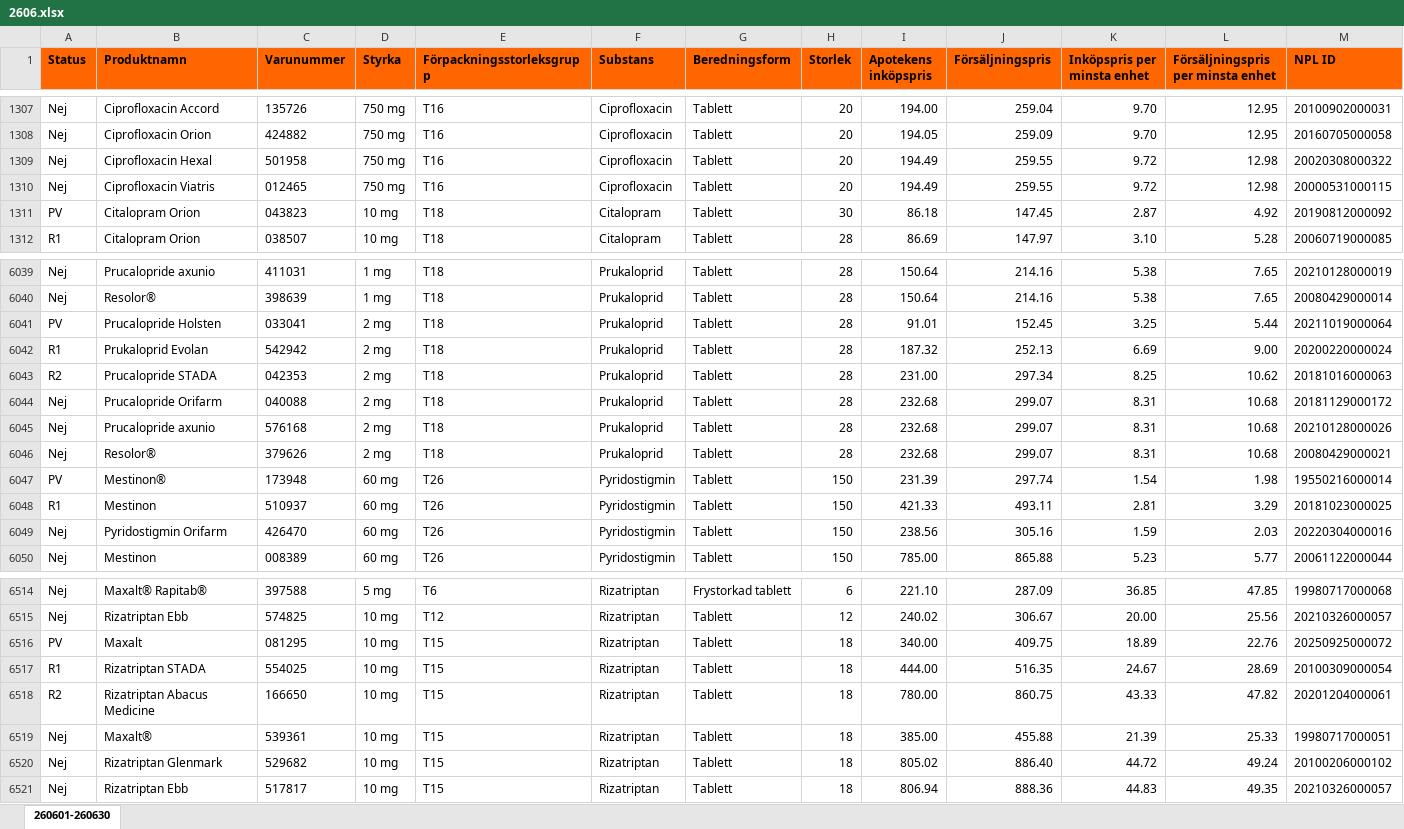
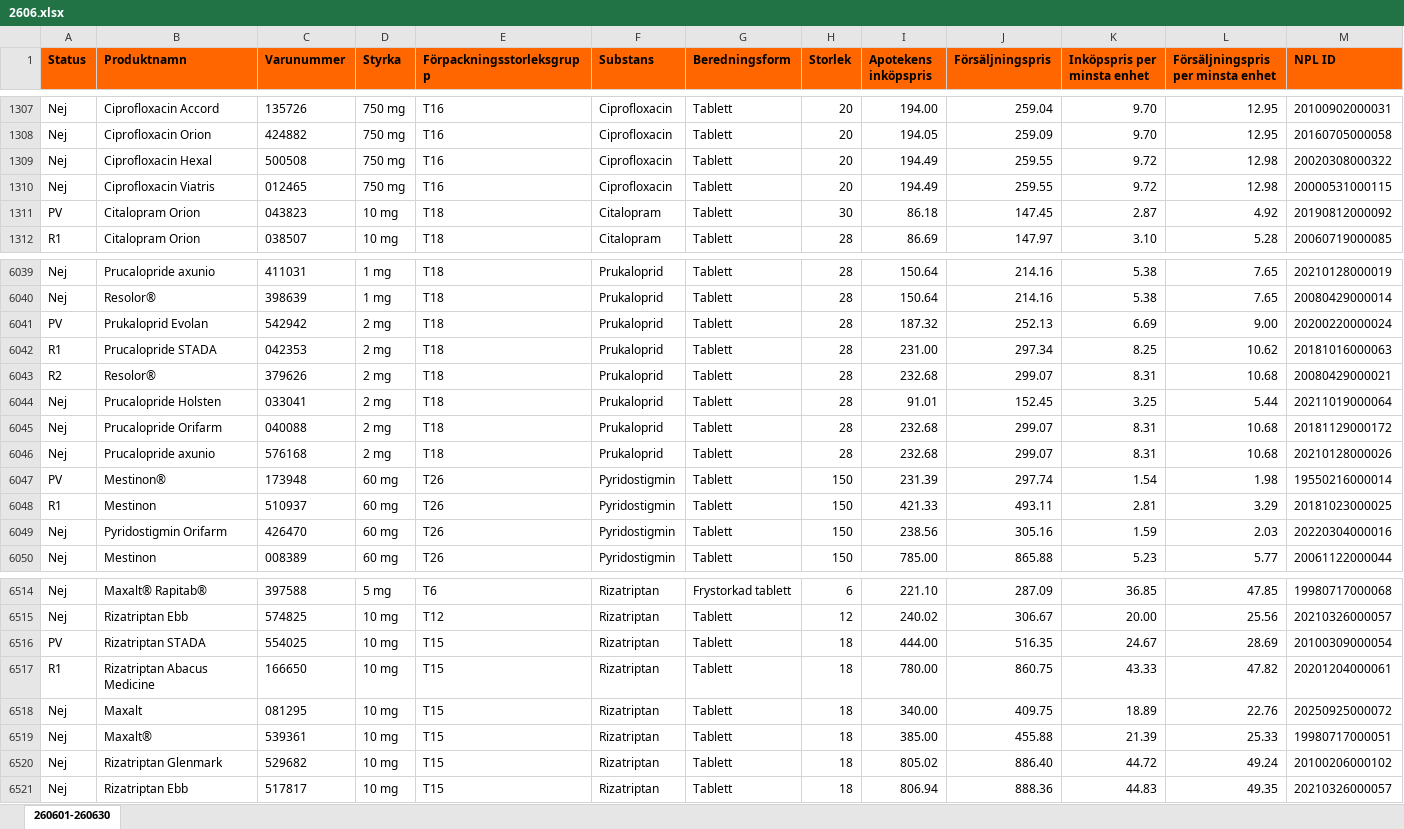
Before and after one commit to pontuscedrell/pillpris, an Excel workbook: data/2606.xlsx, sheet 260601-260630, drawn as a sheet; only a part is shown, gaps mark what is left out; values as stored, in another font and other column widths than the file's, no borders; conditional formats not drawn; removed rows and columns are numbered as before the commit, all else as after; rows hold the shown columns only; the diff names each change by its address in the sheet, - before the commit and + after, or states it on an @@ line.

Commit message:
Automated TLV data update: 2026-06-16T10:01:51Z

```diff
--- a/data/2606.xlsx (sheet 260601-260630)
+++ b/data/2606.xlsx (sheet 260601-260630)
-C1309 (Varunummer): 501958
+C1309 (Varunummer): 500508
-row 6041: PV | Prucalopride Holsten | 033041 | 2 mg | T18 | Prukaloprid | Tablett | 28 | 91.01 | 152.45 | 3.25 | 5.44 | 20211019000064
-A6041 (Status): R1
+A6041 (Status): PV
-A6042 (Status): R2
+A6042 (Status): R1
+row 6043: R2 | Resolor® | 379626 | 2 mg | T18 | Prukaloprid | Tablett | 28 | 232.68 | 299.07 | 8.31 | 10.68 | 20080429000021
+row 6044: Nej | Prucalopride Holsten | 033041 | 2 mg | T18 | Prukaloprid | Tablett | 28 | 91.01 | 152.45 | 3.25 | 5.44 | 20211019000064
-row 6046: Nej | Resolor® | 379626 | 2 mg | T18 | Prukaloprid | Tablett | 28 | 232.68 | 299.07 | 8.31 | 10.68 | 20080429000021
-row 6516: PV | Maxalt | 081295 | 10 mg | T15 | Rizatriptan | Tablett | 18 | 340.00 | 409.75 | 18.89 | 22.76 | 20250925000072
-A6516 (Status): R1
+A6516 (Status): PV
-A6517 (Status): R2
+A6517 (Status): R1
+row 6518: Nej | Maxalt | 081295 | 10 mg | T15 | Rizatriptan | Tablett | 18 | 340.00 | 409.75 | 18.89 | 22.76 | 20250925000072
```
Also changed, not shown: data/2607.xlsx, 4 other files.
